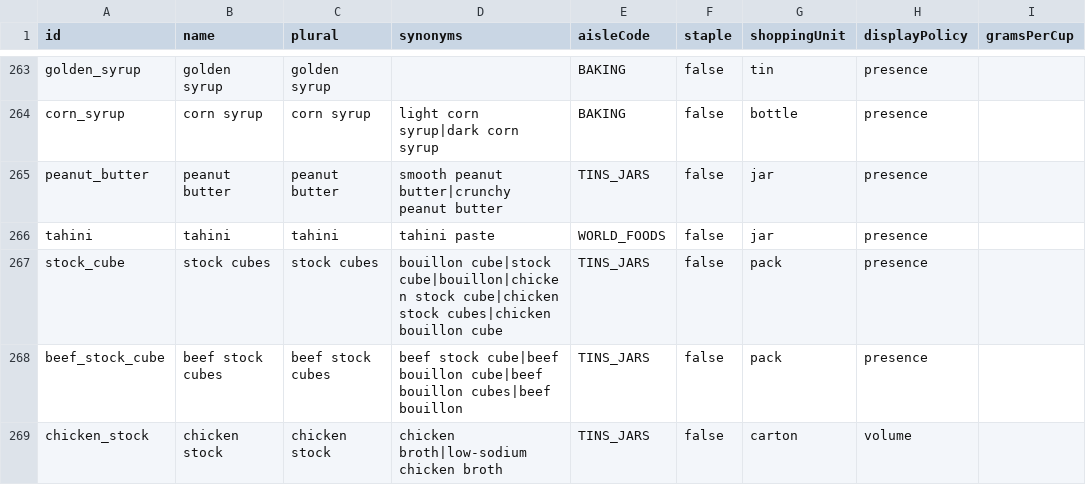
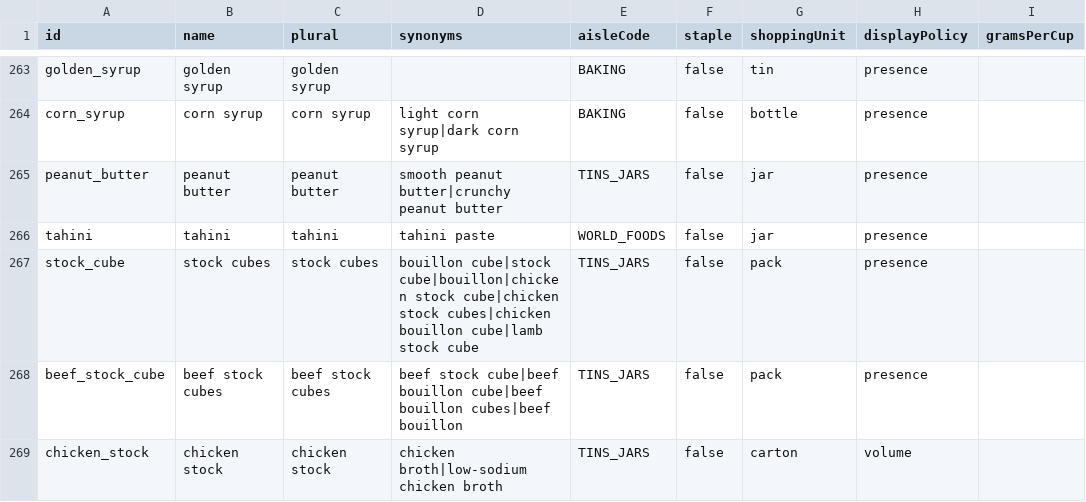
Before and after one commit to Robert4lyf/HyperShop, a CSV file: catalog/ingredients.csv, drawn as a sheet; only a part is shown, gaps mark what is left out; the diff covers the shown part only; the diff names each change by its address in the sheet, - before the commit and + after, or states it on an @@ line.

```diff
--- a/catalog/ingredients.csv
+++ b/catalog/ingredients.csv
-D267 (synonyms): …cubes|chicken bouillon cube
+D267 (synonyms): …cubes|chicken bouillon cube|lamb stock cube
```
Also changed, not shown: 6 added rows and 29 edited cells elsewhere in this file, android/core/src/main/resources/catalog/catalog.tsv, catalog/synonyms.csv, 6 other files.
